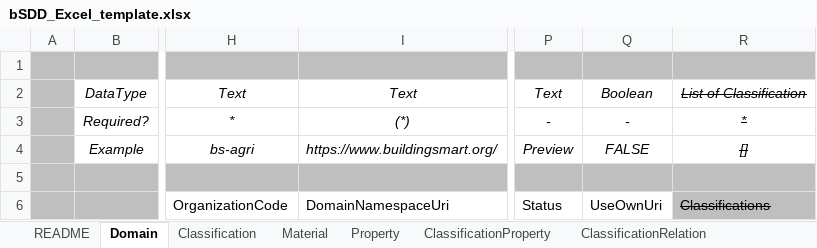
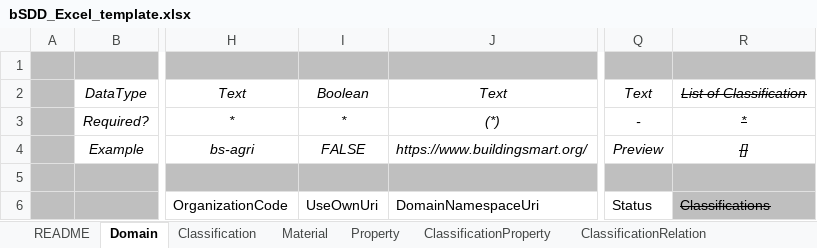
Before and after one commit to buildingSMART/bSDD, an Excel workbook: Model/Import Model/spreadsheet-import/bSDD_Excel_template.xlsx, sheet Domain, drawn as a sheet; only a part is shown, gaps mark what is left out; values as stored, in another font and other column widths than the file's, no borders; table styles not drawn; removed rows and columns are numbered as before the commit, all else as after; the diff names each change by its address in the sheet, - before the commit and + after, or states it on an @@ line.

Commit message:
fix typos

```diff
--- a/Model/Import Model/spreadsheet-import/bSDD_Excel_template.xlsx (sheet Domain)
+++ b/Model/Import Model/spreadsheet-import/bSDD_Excel_template.xlsx (sheet Domain)
+column I, rows 2-6: Boolean | * | FALSE |  | UseOwnUri
-column Q, rows 2-6: Boolean | - | FALSE |  | UseOwnUri
```
Also changed, not shown: sheet README, sheet Property, sheet Material, sheet Classification.
